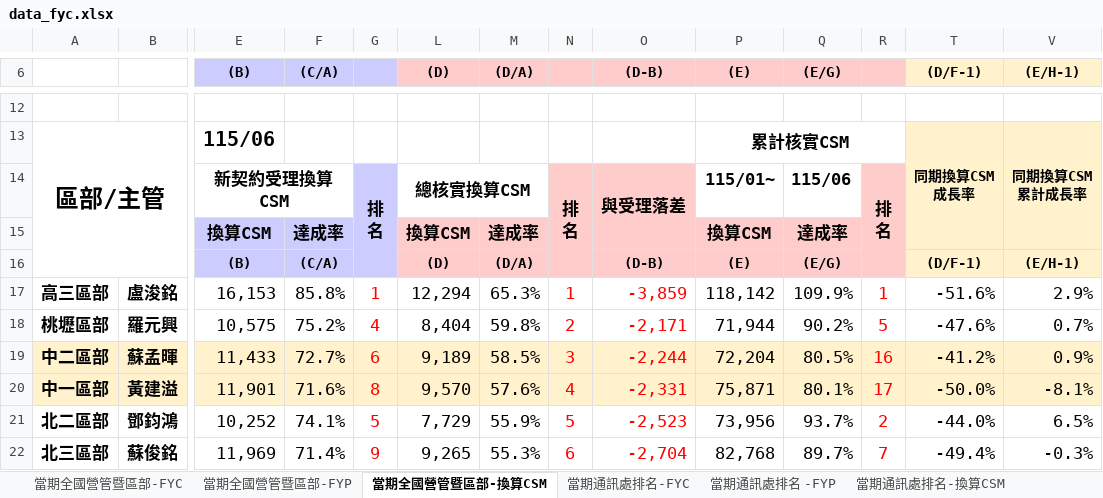
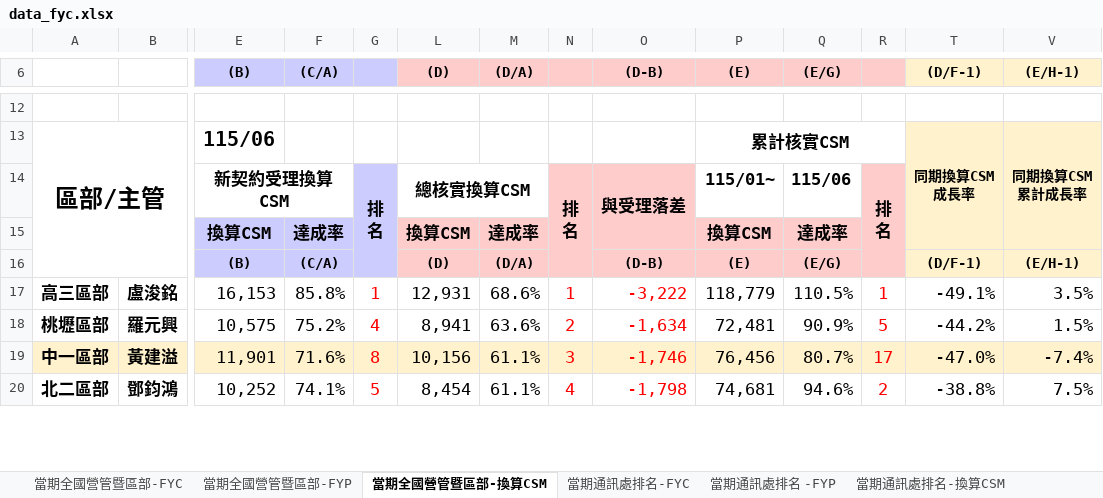
Before and after one commit to nehemiah1205/fubon-dashboard, an Excel workbook: data_fyc.xlsx, sheet 當期全國營管暨區部-換算CSM, drawn as a sheet; only a part is shown, gaps mark what is left out; values as stored, in another font and other column widths than the file's, no borders; charts and pictures and conditional formats not drawn; removed rows and columns are numbered as before the commit, all else as after; rows hold the shown columns only; the diff covers the shown part only; the diff names each change by its address in the sheet, - before the commit and + after, or states it on an @@ line.

```diff
--- a/data_fyc.xlsx (sheet 當期全國營管暨區部-換算CSM)
+++ b/data_fyc.xlsx (sheet 當期全國營管暨區部-換算CSM)
-L17 ((D)): 12,294
+L17 ((D)): 12,931
-M17 ((D/A)): 65.3%
+M17 ((D/A)): 68.6%
-O17 ((D-B)): -3,859
+O17 ((D-B)): -3,222
-P17 ((E)): 118,142
+P17 ((E)): 118,779
-Q17 ((E/G)): 109.9%
+Q17 ((E/G)): 110.5%
-T17 ((D/F-1)): -51.6%
+T17 ((D/F-1)): -49.1%
-V17 ((E/H-1)): 2.9%
+V17 ((E/H-1)): 3.5%
-L18 ((D)): 8,404
+L18 ((D)): 8,941
-M18 ((D/A)): 59.8%
+M18 ((D/A)): 63.6%
-O18 ((D-B)): -2,171
+O18 ((D-B)): -1,634
-P18 ((E)): 71,944
+P18 ((E)): 72,481
-Q18 ((E/G)): 90.2%
+Q18 ((E/G)): 90.9%
-T18 ((D/F-1)): -47.6%
+T18 ((D/F-1)): -44.2%
-V18 ((E/H-1)): 0.7%
+V18 ((E/H-1)): 1.5%
-row 19: 中二區部 | 蘇孟暉 | 11,433 | 72.7% | 6 | 9,189 | 58.5% | 3 | -2,244 | 72,204 | 80.5% | 16 | -41.2% | 0.9%
-L19 ((D)): 9,570
+L19 ((D)): 10,156
-M19 ((D/A)): 57.6%
+M19 ((D/A)): 61.1%
-N19: 4
+N19: 3
-O19 ((D-B)): -2,331
+O19 ((D-B)): -1,746
-P19 ((E)): 75,871
+P19 ((E)): 76,456
-Q19 ((E/G)): 80.1%
+Q19 ((E/G)): 80.7%
-T19 ((D/F-1)): -50.0%
+T19 ((D/F-1)): -47.0%
-V19 ((E/H-1)): -8.1%
+V19 ((E/H-1)): -7.4%
-L20 ((D)): 7,729
+L20 ((D)): 8,454
-M20 ((D/A)): 55.9%
+M20 ((D/A)): 61.1%
-N20: 5
+N20: 4
-O20 ((D-B)): -2,523
+O20 ((D-B)): -1,798
-P20 ((E)): 73,956
+P20 ((E)): 74,681
-Q20 ((E/G)): 93.7%
+Q20 ((E/G)): 94.6%
-T20 ((D/F-1)): -44.0%
+T20 ((D/F-1)): -38.8%
-V20 ((E/H-1)): 6.5%
+V20 ((E/H-1)): 7.5%
-row 22: 北三區部 | 蘇俊銘 | 11,969 | 71.4% | 9 | 9,265 | 55.3% | 6 | -2,704 | 82,768 | 89.7% | 7 | -49.4% | -0.3%
```
Also changed, not shown: 6 added rows, 4 removed rows and 103 edited cells elsewhere in this sheet, sheet 個人排名_FYC, sheet 當期通訊處排名-換算CSM, sheet 當期通訊處排名-FYC, sheet 當期通訊處排名 -FYP, sheet 當期全國營管暨區部-FYC, sheet 當期全國營管暨區部-FYP, hidden cells, charts or pictures, data_kpi.xlsm.
